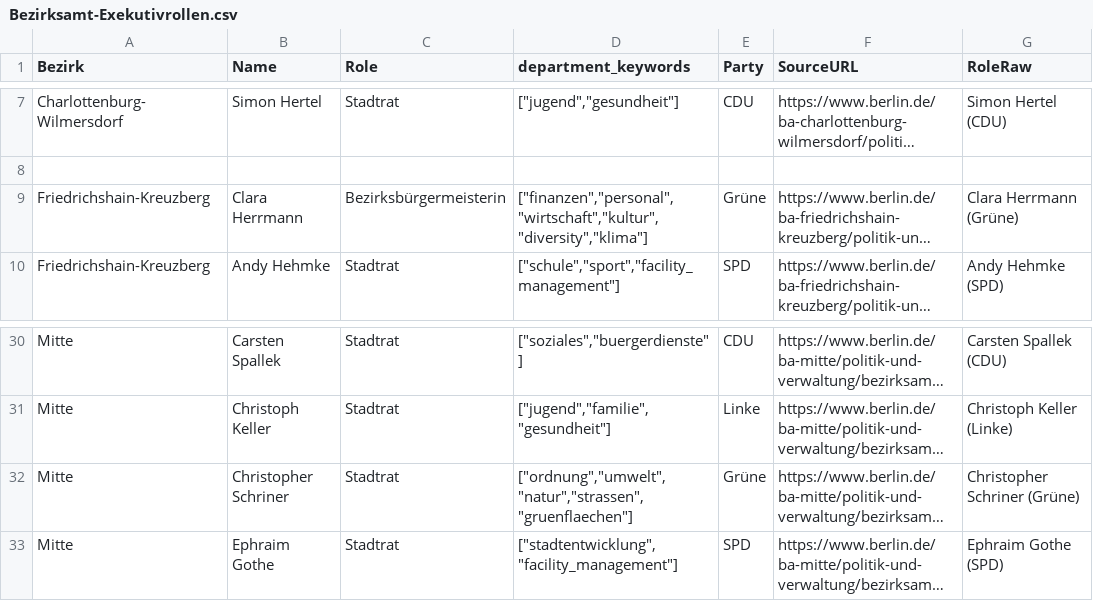
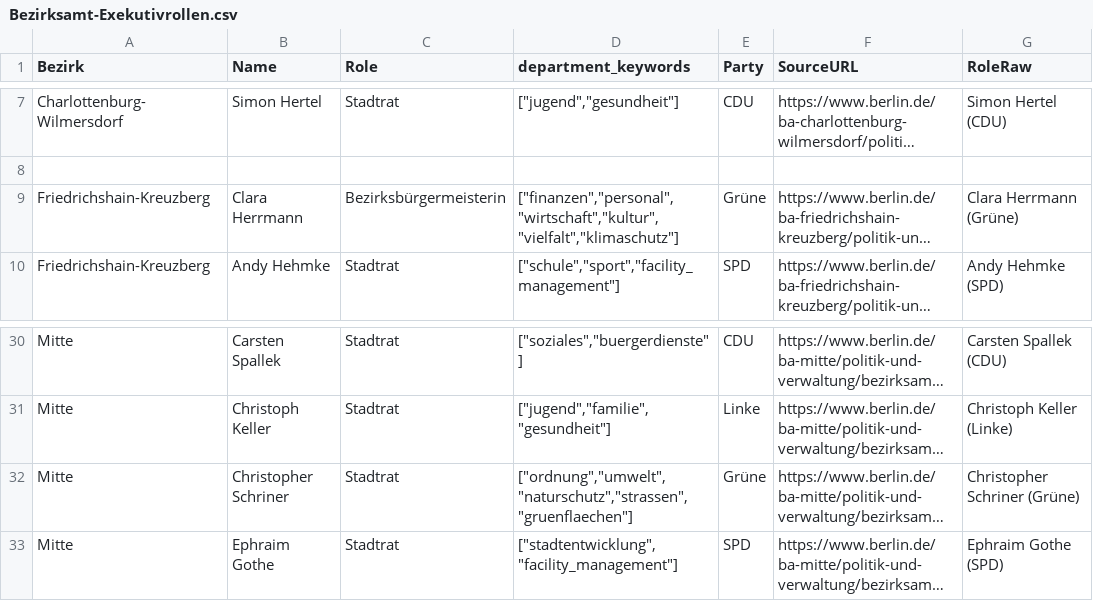
Before and after one commit to jamizuno/berlinwahl2026, a CSV file: data-sources/Bezirksamt-Exekutivrollen.csv, drawn as a sheet; only a part is shown, gaps mark what is left out; long unchanged cells end in …; the diff names each change by its address in the sheet, - before the commit and + after, or states it on an @@ line.

Commit message:
Add global search and refine Berlin political data

```diff
--- a/data-sources/Bezirksamt-Exekutivrollen.csv
+++ b/data-sources/Bezirksamt-Exekutivrollen.csv
-D9 (department_keywords): ["finanzen","personal","wirtschaft","kultur","diversity","klima"]
+D9 (department_keywords): ["finanzen","personal","wirtschaft","kultur","vielfalt","klimaschutz"]
-D32 (department_keywords): ["ordnung","umwelt","natur","strassen","gruenflaechen"]
+D32 (department_keywords): ["ordnung","umwelt","naturschutz","strassen","gruenflaechen"]
```
Also changed, not shown: data-sources/Senat-Exekutivrollen.csv, 9 other files.
